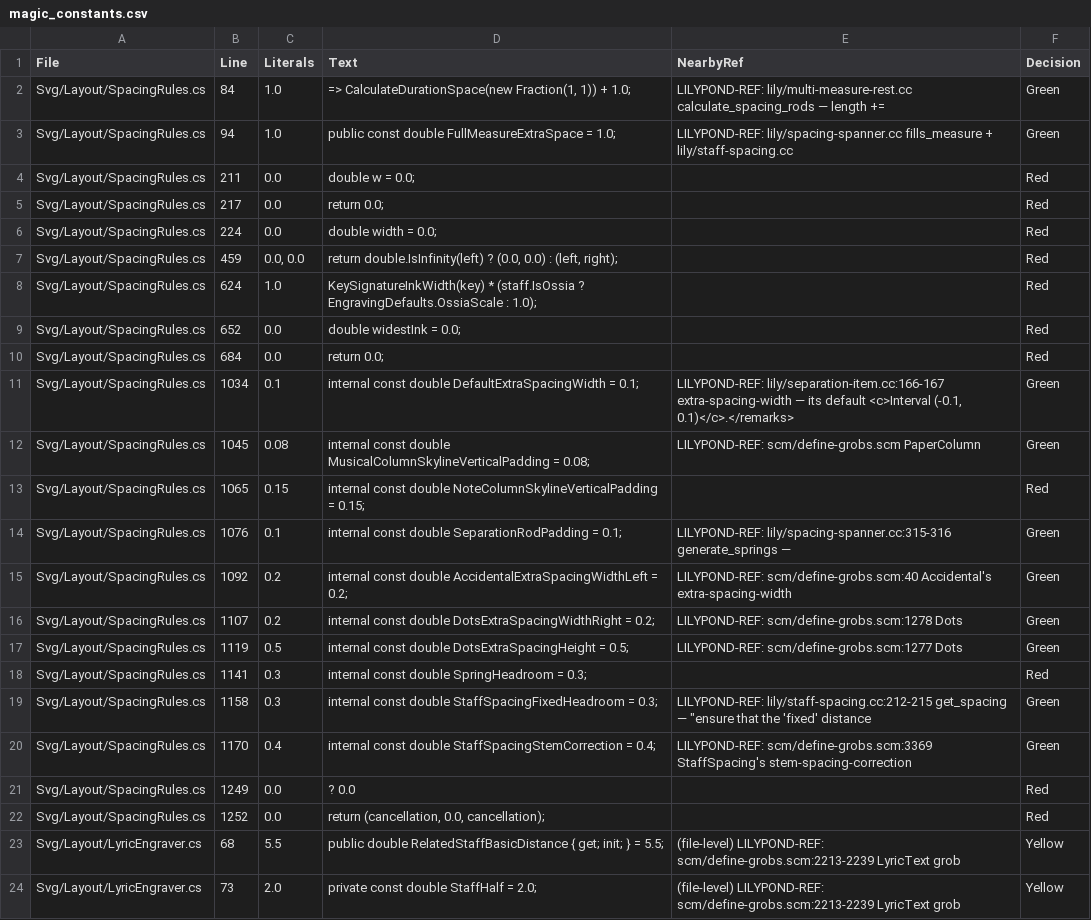
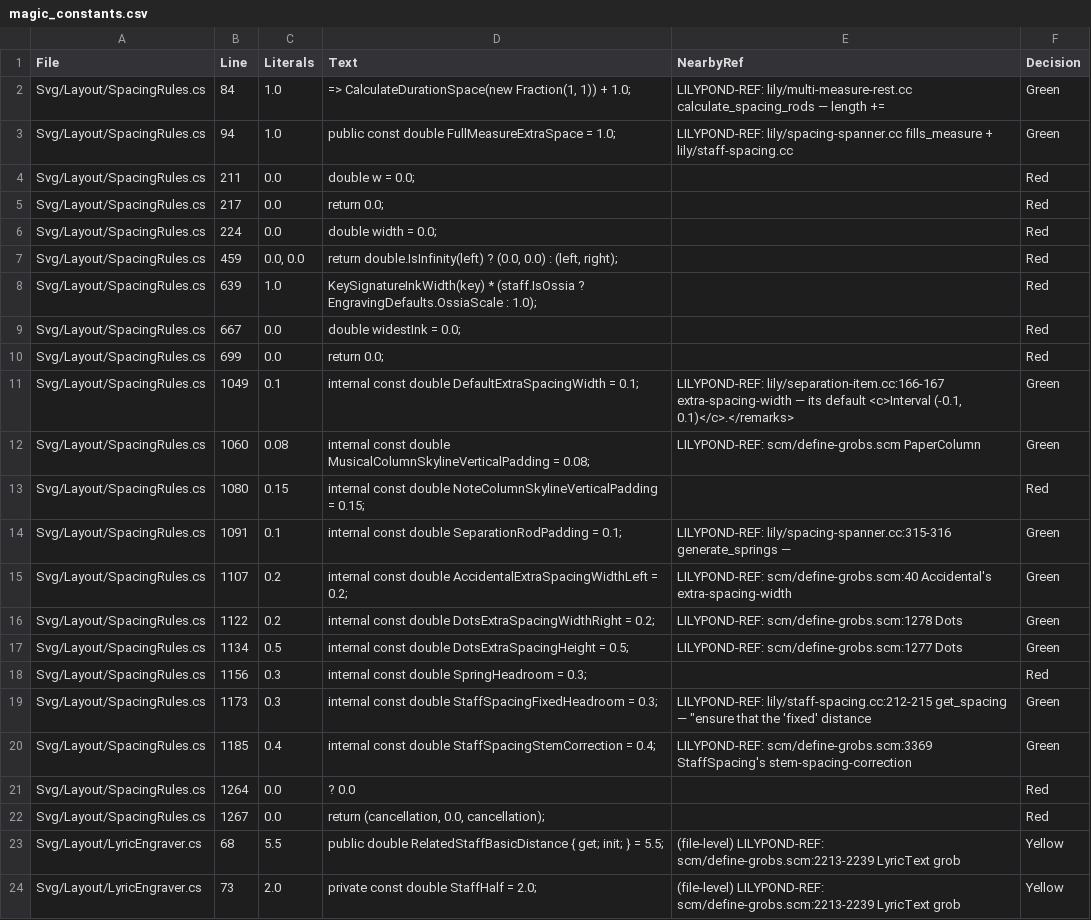
Before and after one commit to yotsuda/LilySharp, a CSV file: audit/magic_constants.csv, drawn as a sheet; only a part is shown; the diff covers the shown part only.

```diff
--- a/audit/magic_constants.csv
+++ b/audit/magic_constants.csv
@@ -7,17 +7,17 @@
 "Svg/Layout/SpacingRules.cs","459","0.0, 0.0","return double.IsInfinity(left) ? (0.0, 0.0) : (left, right);","","Red"
-"Svg/Layout/SpacingRules.cs","624","1.0","KeySignatureInkWidth(key) * (staff.IsOssia ? EngravingDefaults.OssiaScale : 1.0);","","Red"
-"Svg/Layout/SpacingRules.cs","652","0.0","double widestInk = 0.0;","","Red"
-"Svg/Layout/SpacingRules.cs","684","0.0","return 0.0;","","Red"
-"Svg/Layout/SpacingRules.cs","1034","0.1","internal const double DefaultExtraSpacingWidth = 0.1;","LILYPOND-REF: lily/separation-item.cc:166-167 extra-spacing-width — its default <c>Interval (-0.1, 0.1)</c>.</remarks>","Green"
-"Svg/Layout/SpacingRules.cs","1045","0.08","internal const double MusicalColumnSkylineVerticalPadding = 0.08;","LILYPOND-REF: scm/define-grobs.scm PaperColumn","Green"
-"Svg/Layout/SpacingRules.cs","1065","0.15","internal const double NoteColumnSkylineVerticalPadding = 0.15;","","Red"
-"Svg/Layout/SpacingRules.cs","1076","0.1","internal const double SeparationRodPadding = 0.1;","LILYPOND-REF: lily/spacing-spanner.cc:315-316 generate_springs —","Green"
-"Svg/Layout/SpacingRules.cs","1092","0.2","internal const double AccidentalExtraSpacingWidthLeft = 0.2;","LILYPOND-REF: scm/define-grobs.scm:40 Accidental's extra-spacing-width","Green"
-"Svg/Layout/SpacingRules.cs","1107","0.2","internal const double DotsExtraSpacingWidthRight = 0.2;","LILYPOND-REF: scm/define-grobs.scm:1278 Dots","Green"
-"Svg/Layout/SpacingRules.cs","1119","0.5","internal const double DotsExtraSpacingHeight = 0.5;","LILYPOND-REF: scm/define-grobs.scm:1277 Dots","Green"
-"Svg/Layout/SpacingRules.cs","1141","0.3","internal const double SpringHeadroom = 0.3;","","Red"
-"Svg/Layout/SpacingRules.cs","1158","0.3","internal const double StaffSpacingFixedHeadroom = 0.3;","LILYPOND-REF: lily/staff-spacing.cc:212-215 get_spacing — ""ensure that the 'fixed' distance","Green"
-"Svg/Layout/SpacingRules.cs","1170","0.4","internal const double StaffSpacingStemCorrection = 0.4;","LILYPOND-REF: scm/define-grobs.scm:3369 StaffSpacing's stem-spacing-correction","Green"
-"Svg/Layout/SpacingRules.cs","1249","0.0","? 0.0","","Red"
-"Svg/Layout/SpacingRules.cs","1252","0.0","return (cancellation, 0.0, cancellation);","","Red"
+"Svg/Layout/SpacingRules.cs","639","1.0","KeySignatureInkWidth(key) * (staff.IsOssia ? EngravingDefaults.OssiaScale : 1.0);","","Red"
+"Svg/Layout/SpacingRules.cs","667","0.0","double widestInk = 0.0;","","Red"
+"Svg/Layout/SpacingRules.cs","699","0.0","return 0.0;","","Red"
+"Svg/Layout/SpacingRules.cs","1049","0.1","internal const double DefaultExtraSpacingWidth = 0.1;","LILYPOND-REF: lily/separation-item.cc:166-167 extra-spacing-width — its default <c>Interval (-0.1, 0.1)</c>.</remarks>","Green"
+"Svg/Layout/SpacingRules.cs","1060","0.08","internal const double MusicalColumnSkylineVerticalPadding = 0.08;","LILYPOND-REF: scm/define-grobs.scm PaperColumn","Green"
+"Svg/Layout/SpacingRules.cs","1080","0.15","internal const double NoteColumnSkylineVerticalPadding = 0.15;","","Red"
+"Svg/Layout/SpacingRules.cs","1091","0.1","internal const double SeparationRodPadding = 0.1;","LILYPOND-REF: lily/spacing-spanner.cc:315-316 generate_springs —","Green"
+"Svg/Layout/SpacingRules.cs","1107","0.2","internal const double AccidentalExtraSpacingWidthLeft = 0.2;","LILYPOND-REF: scm/define-grobs.scm:40 Accidental's extra-spacing-width","Green"
+"Svg/Layout/SpacingRules.cs","1122","0.2","internal const double DotsExtraSpacingWidthRight = 0.2;","LILYPOND-REF: scm/define-grobs.scm:1278 Dots","Green"
+"Svg/Layout/SpacingRules.cs","1134","0.5","internal const double DotsExtraSpacingHeight = 0.5;","LILYPOND-REF: scm/define-grobs.scm:1277 Dots","Green"
+"Svg/Layout/SpacingRules.cs","1156","0.3","internal const double SpringHeadroom = 0.3;","","Red"
+"Svg/Layout/SpacingRules.cs","1173","0.3","internal const double StaffSpacingFixedHeadroom = 0.3;","LILYPOND-REF: lily/staff-spacing.cc:212-215 get_spacing — ""ensure that the 'fixed' distance","Green"
+"Svg/Layout/SpacingRules.cs","1185","0.4","internal const double StaffSpacingStemCorrection = 0.4;","LILYPOND-REF: scm/define-grobs.scm:3369 StaffSpacing's stem-spacing-correction","Green"
+"Svg/Layout/SpacingRules.cs","1264","0.0","? 0.0","","Red"
+"Svg/Layout/SpacingRules.cs","1267","0.0","return (cancellation, 0.0, cancellation);","","Red"
 "Svg/Layout/LyricEngraver.cs","68","5.5","public double RelatedStaffBasicDistance { get; init; } = 5.5;","(file-level) LILYPOND-REF: scm/define-grobs.scm:2213-2239 LyricText grob","Yellow"
```
Also changed, not shown: 2 added rows and 11 edited cells elsewhere in this file, 7 other files.
